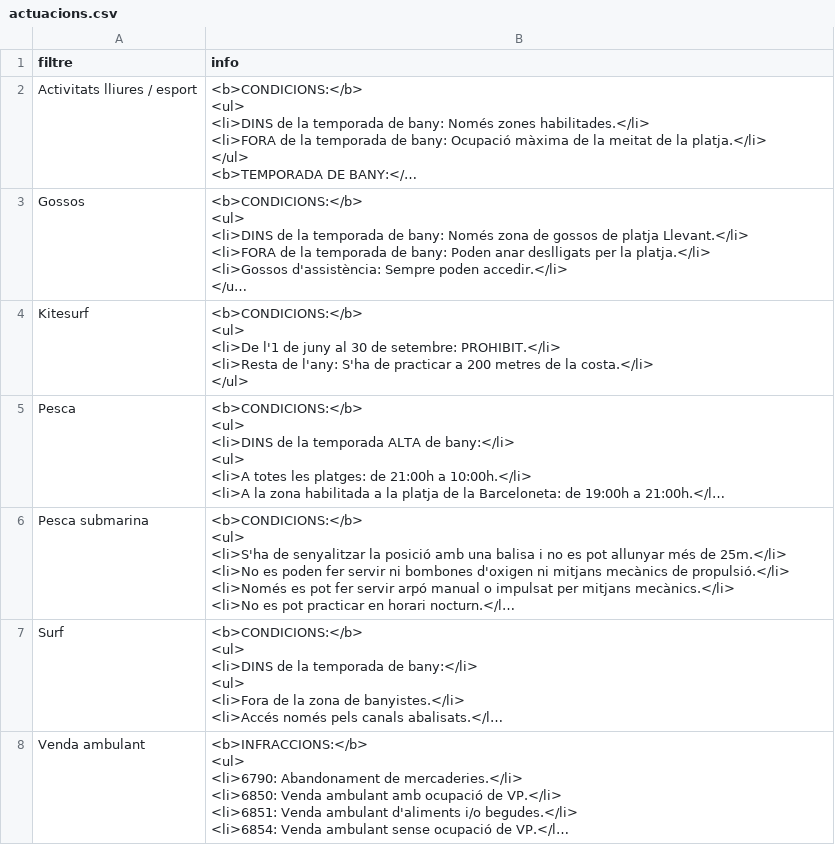
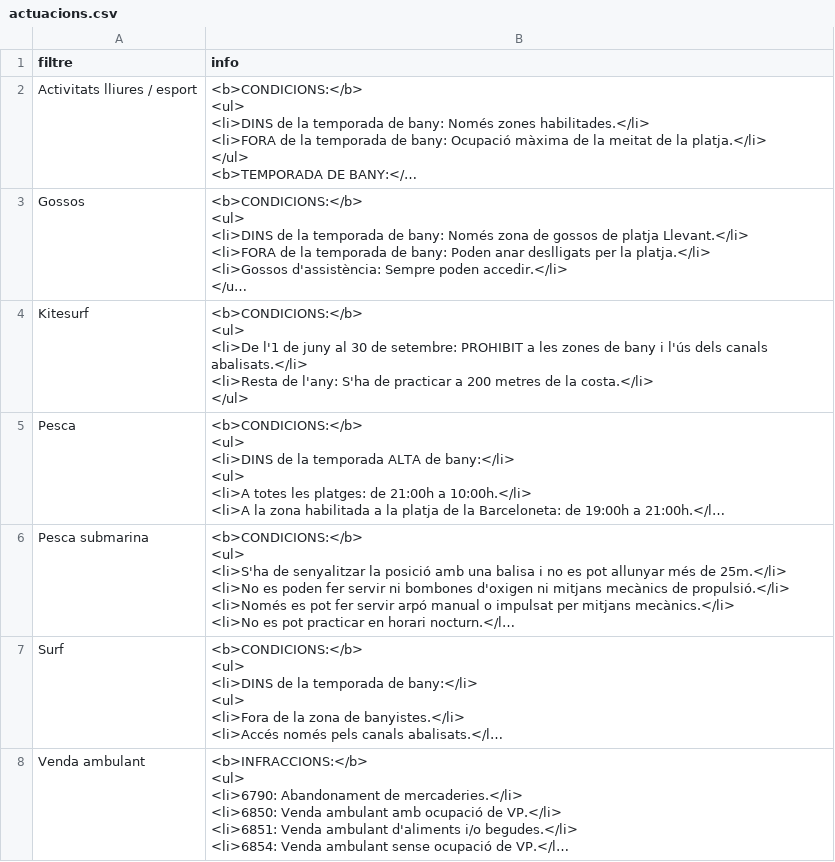
Before and after one commit to zaulin/GUB, a CSV file: normativa/platges/actuacions.csv, drawn as a sheet; long unchanged cells end in …; ↵ is a line break in a cell; the diff names each change by its address in the sheet, - before the commit and + after, or states it on an @@ line.

Commit message:
Add files via upload

```diff
--- a/normativa/platges/actuacions.csv
+++ b/normativa/platges/actuacions.csv
-B4 (info): …de setembre: PROHIBIT.</li> ↵ <li>Resta de…
+B4 (info): …de setembre: PROHIBIT a les zones de bany i l'ús dels canals abalisats.</li> ↵ <li>Resta de…
```
